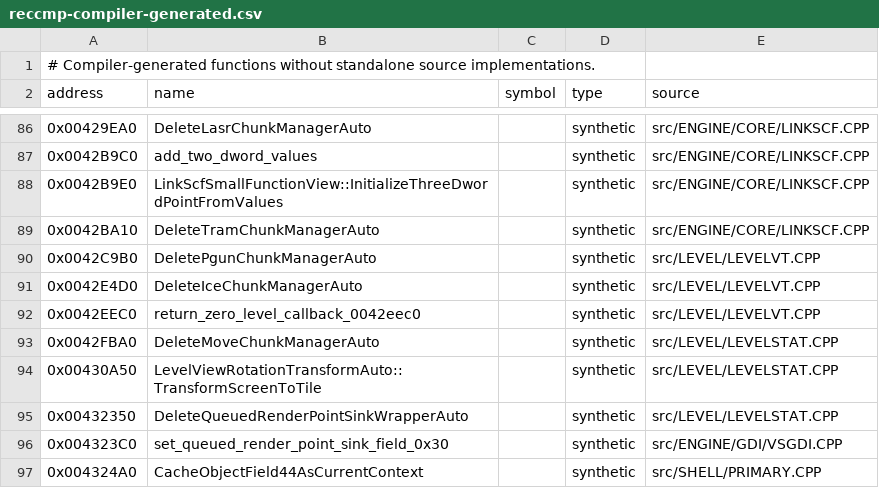
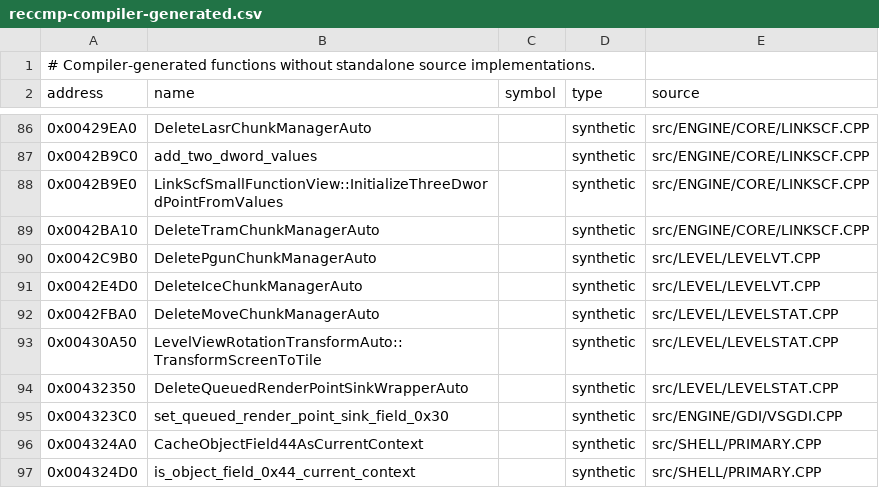
Before and after one commit to vonhoff/lemball-decomp, a CSV file: data/reccmp-compiler-generated.csv, drawn as a sheet; only a part is shown, gaps mark what is left out; the shorter side is filled out with more unchanged rows.

```diff
--- a/data/reccmp-compiler-generated.csv
+++ b/data/reccmp-compiler-generated.csv
@@ -91,3 +91,2 @@ address,name,symbol,type,source
 0x0042E4D0,DeleteIceChunkManagerAuto,,synthetic,src/LEVEL/LEVELVT.CPP
-0x0042EEC0,return_zero_level_callback_0042eec0,,synthetic,src/LEVEL/LEVELVT.CPP
 0x0042FBA0,DeleteMoveChunkManagerAuto,,synthetic,src/LEVEL/LEVELSTAT.CPP
```
Also changed, not shown: data/reccmp-linker-ilts.csv, 1 other file.
